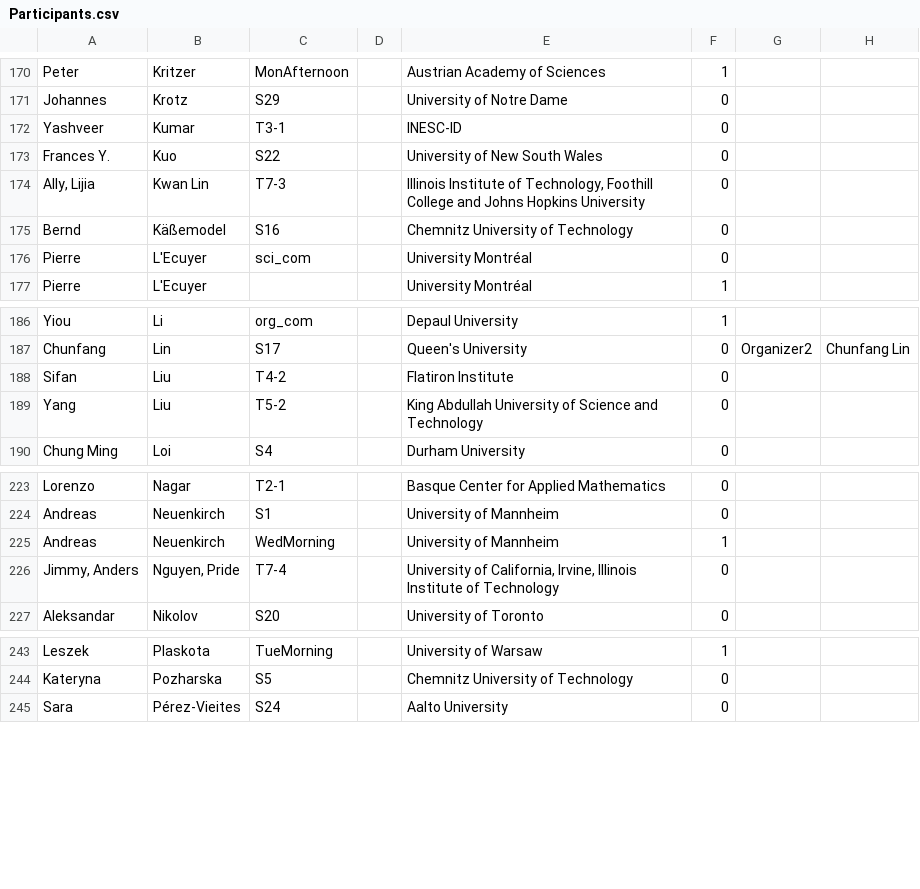
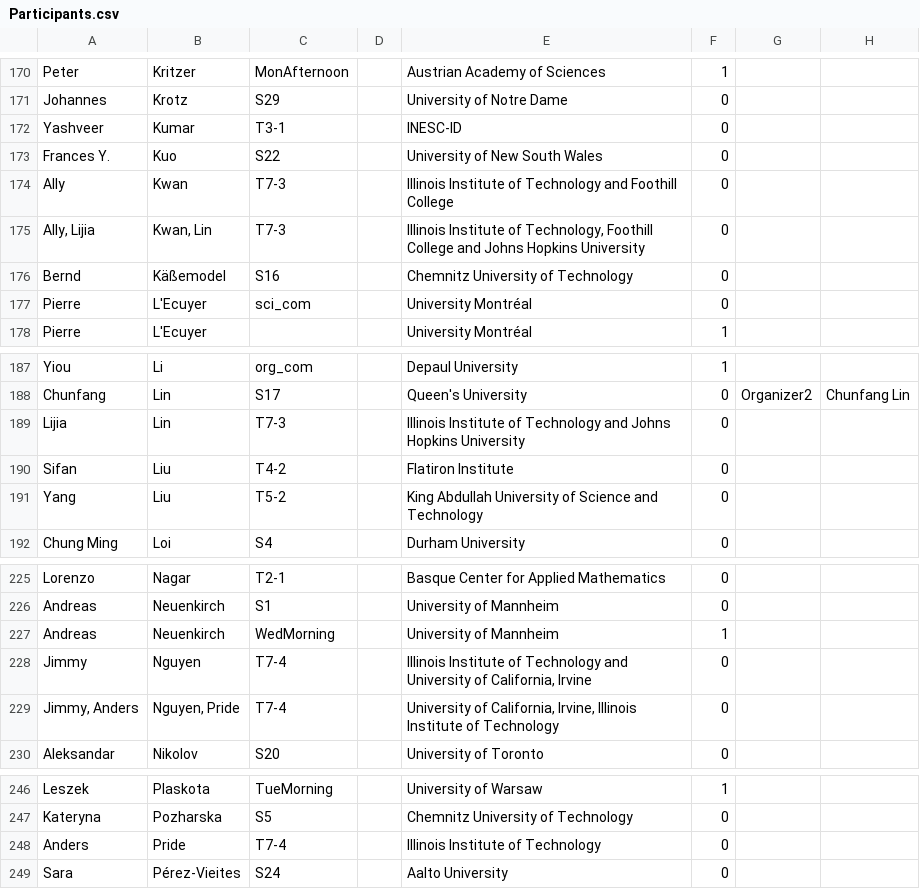
Before and after one commit to fjhickernell/MCM-2025-Program, a CSV file: preprocess/out/Participants.csv, drawn as a sheet; only a part is shown, gaps mark what is left out.

```diff
--- a/preprocess/out/Participants.csv
+++ b/preprocess/out/Participants.csv
@@ -173,3 +173,4 @@
 "Frances Y.","Kuo","S22","","University of New South Wales",0,"",""
-"Ally, Lijia","Kwan  Lin","T7-3","","Illinois Institute of Technology, Foothill College and Johns Hopkins University",0,"",""
+"Ally","Kwan","T7-3","","Illinois Institute of Technology and Foothill College",0,"",""
+"Ally, Lijia","Kwan, Lin","T7-3","","Illinois Institute of Technology, Foothill College and Johns Hopkins University",0,"",""
 "Bernd","Käßemodel","S16","","Chemnitz University of Technology",0,"",""
@@ -187,2 +188,3 @@
 "Chunfang","Lin","S17","","Queen's University",0,"Organizer2","Chunfang Lin"
+"Lijia","Lin","T7-3","","Illinois Institute of Technology and Johns Hopkins University",0,"",""
 "Sifan","Liu","T4-2","","Flatiron Institute",0,"",""
@@ -225,2 +227,3 @@
 "Andreas","Neuenkirch","WedMorning","","University of Mannheim",1,"",""
+"Jimmy","Nguyen","T7-4","","Illinois Institute of Technology and University of California, Irvine",0,"",""
 "Jimmy, Anders","Nguyen, Pride","T7-4","","University of California, Irvine, Illinois Institute of Technology",0,"",""
@@ -244,2 +247,3 @@
 "Kateryna","Pozharska","S5","","Chemnitz University of Technology",0,"",""
+"Anders","Pride","T7-4","","Illinois Institute of Technology ",0,"",""
 "Sara","Pérez-Vieites","S24","","Aalto University",0,"",""
```
Also changed, not shown: preprocess/input/contributed_talk_submissions.csv, preprocess/interim/contributed_talk_submissions_gsheet.csv, 12 other files.
